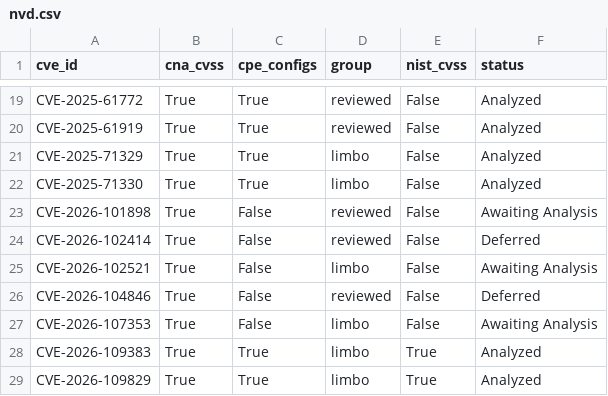
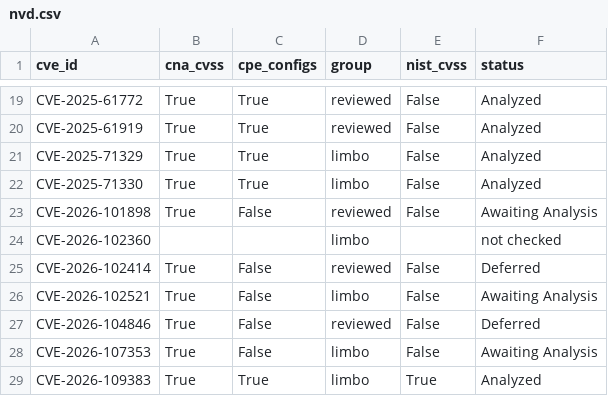
Before and after one commit to limbowatch/limbowatch, a CSV file: research/2026-10-state-of-the-gap/data/2026-10-22-offgithub/nvd.csv, drawn as a sheet; only a part is shown, gaps mark what is left out; the shorter side is filled out with more unchanged rows; the diff names each change by its address in the sheet, - before the commit and + after, or states it on an @@ line.

```diff
--- a/research/2026-10-state-of-the-gap/data/2026-10-22-offgithub/nvd.csv
+++ b/research/2026-10-state-of-the-gap/data/2026-10-22-offgithub/nvd.csv
+row 24: CVE-2026-102360 |  |  | limbo |  | not checked
```
Also changed, not shown: research/2026-10-state-of-the-gap/data/2026-10-22-offgithub/advisories.csv, research/2026-10-state-of-the-gap/data/2026-10-22/advisories.csv, 18 other files.
